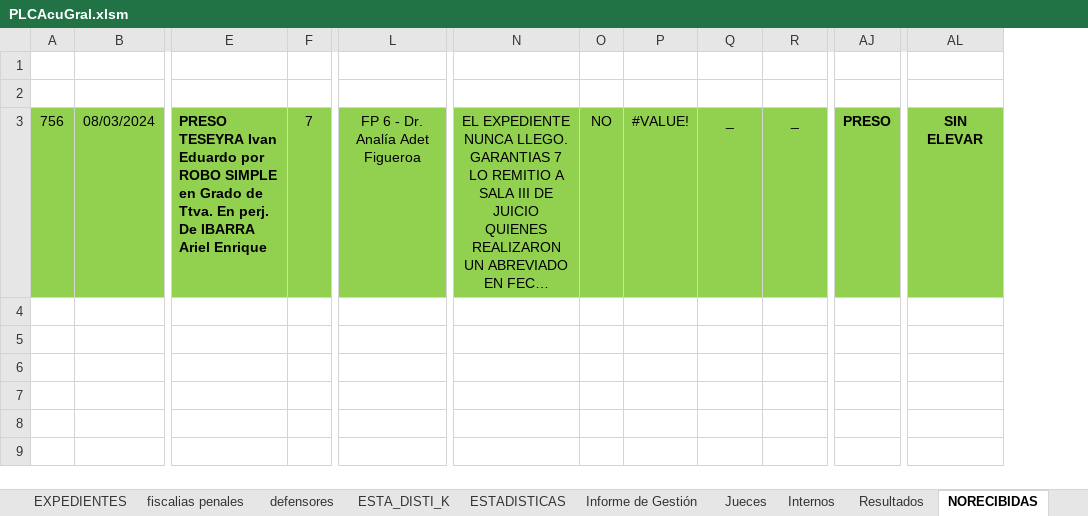
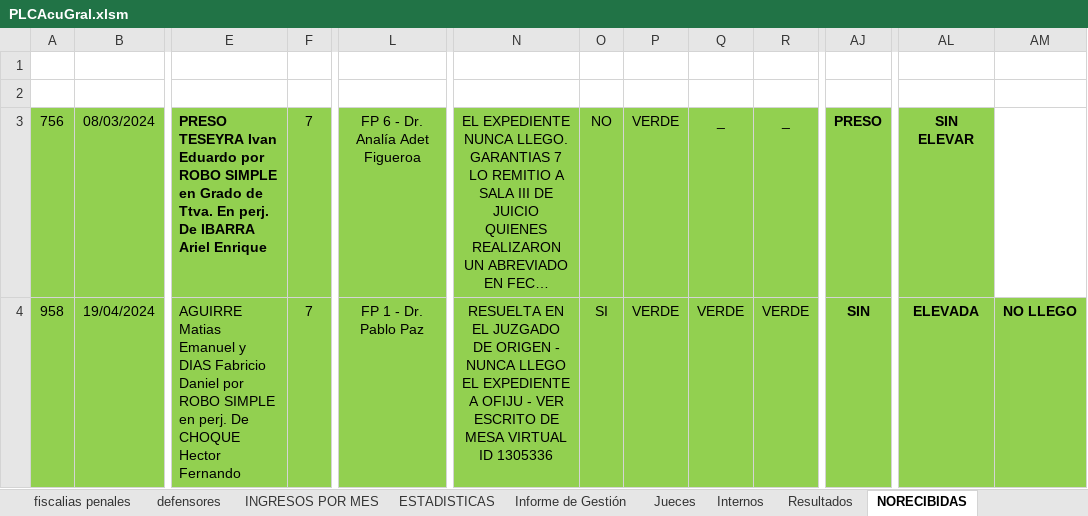
Before and after one commit to OFIJU-GAR/planilla_excel, an Excel workbook: PLCAcuGral.xlsm, sheet NORECIBIDAS, drawn as a sheet; only a part is shown, gaps mark what is left out; long unchanged cells end in …; values as stored, in another font and other column widths than the file's, no borders; conditional formats not drawn; removed rows and columns are numbered as before the commit, all else as after; rows hold the shown columns only; the diff names each change by its address in the sheet, - before the commit and + after, or states it on an @@ line.

```diff
--- a/PLCAcuGral.xlsm (sheet NORECIBIDAS)
+++ b/PLCAcuGral.xlsm (sheet NORECIBIDAS)
-sheet tab: ESTA_DISTI_K
+sheet tab: INGRESOS POR MES
-column P, row 3: #VALUE!
+column P, row 3: VERDE
+column AM, empty
+row 4: 958 | 19/04/2024 | AGUIRRE Matias Emanuel y DIAS Fabricio Daniel por ROBO SIMPLE en perj. De CHOQUE Hector Fernando | 7 | FP 1 - Dr. Pablo Paz | RESUELTA EN EL JUZGADO DE ORIGEN - NUNCA LLEGO EL EXPEDIENTE A OFIJU - VER ESCRITO DE MESA VIRTUAL ID 1305336 | SI | VERDE | VERDE | VERDE | SIN | ELEVADA | NO LLEGO
```
Also changed, not shown: sheet EXPEDIENTES, sheet ESTADISTICAS, sheet defensores, sheet Informe de Gestión, sheet PLANILLA VACIA PRESOS, other sheet tabs, formulas that keep their value, hidden cells, charts or pictures.
